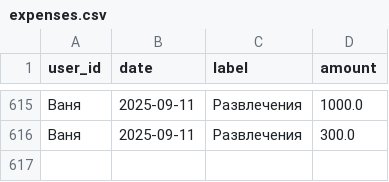
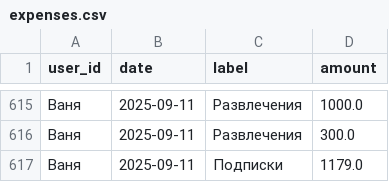
Before and after one commit to v0r0bi0v/Spending-Statistics, a CSV file: expenses.csv, drawn as a sheet; only a part is shown, gaps mark what is left out; the diff names each change by its address in the sheet, - before the commit and + after, or states it on an @@ line.

Commit message:
SPENDING AUTOCOMMIT 2025-09-11 00:02:16 UTC

```diff
--- a/expenses.csv
+++ b/expenses.csv
+row 617: Ваня | 2025-09-11 | Подписки | 1179.0
```
